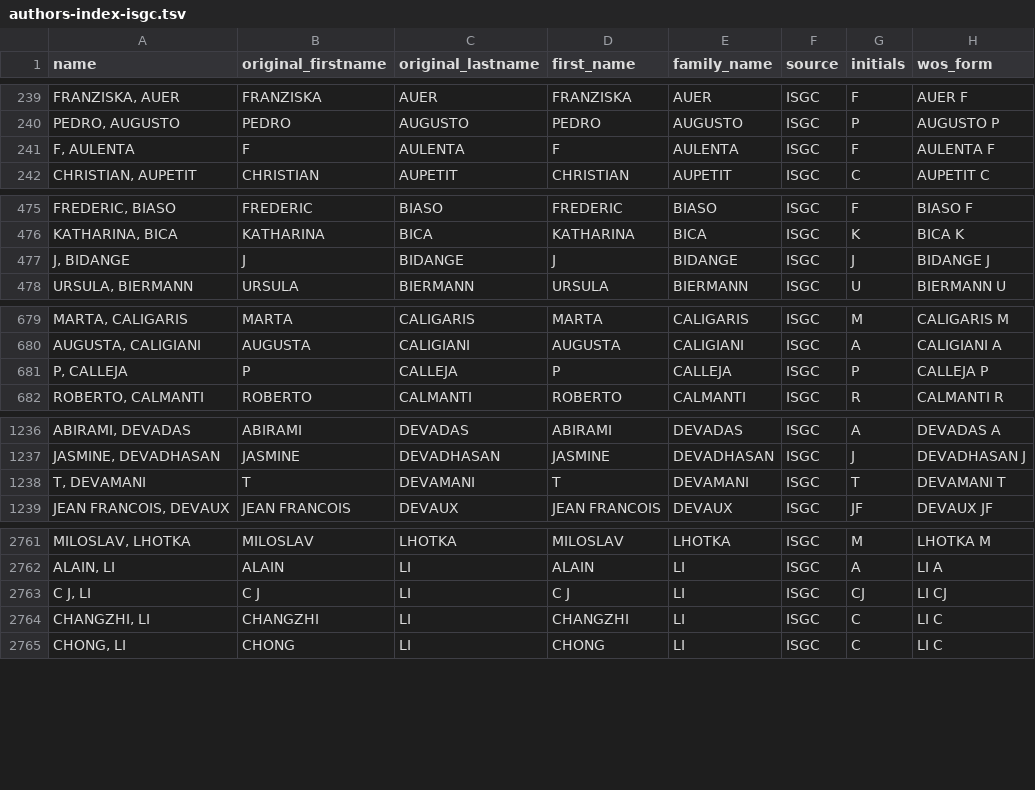
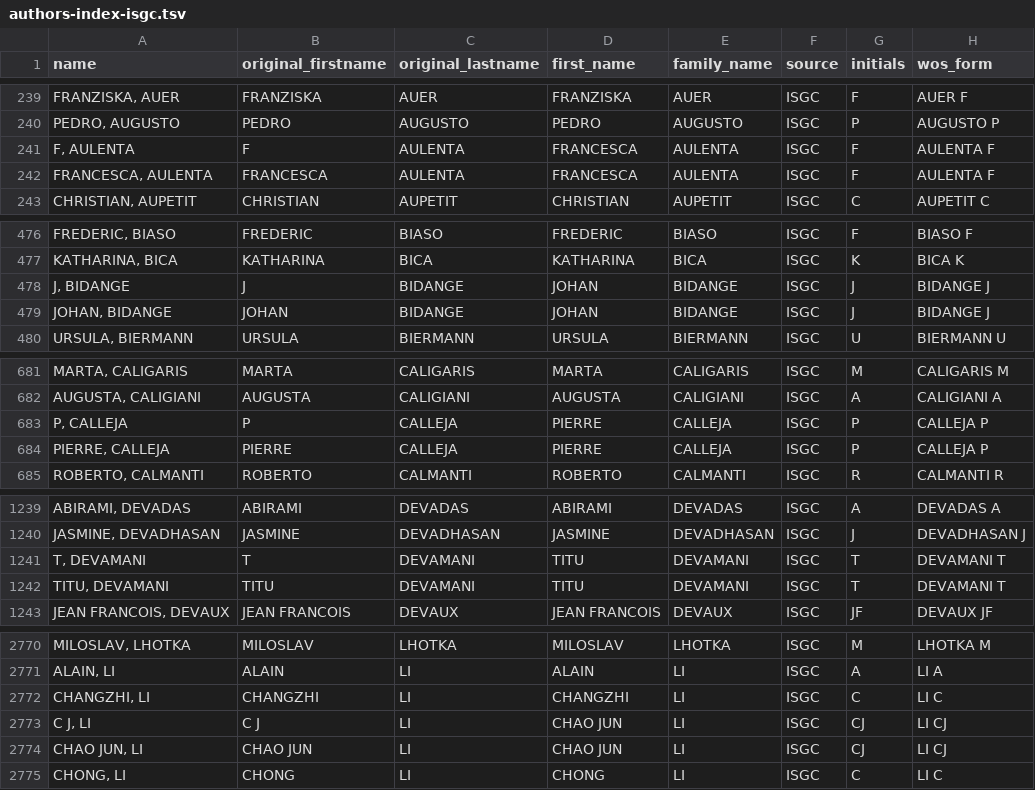
Before and after one commit to Marion-Mai/isgc-congress, a TSV file: index/authors-index-isgc.tsv, drawn as a sheet; only a part is shown, gaps mark what is left out; the diff covers the shown part only.

```diff
--- a/index/authors-index-isgc.tsv
+++ b/index/authors-index-isgc.tsv
@@ -240,3 +240,4 @@ FRANZISKA, AUER	FRANZISKA	AUER	FRANZISKA	AUER	ISGC	F	AUER F
 PEDRO, AUGUSTO	PEDRO	AUGUSTO	PEDRO	AUGUSTO	ISGC	P	AUGUSTO P
-F, AULENTA	F	AULENTA	F	AULENTA	ISGC	F	AULENTA F
+F, AULENTA	F	AULENTA	FRANCESCA	AULENTA	ISGC	F	AULENTA F
+FRANCESCA, AULENTA	FRANCESCA	AULENTA	FRANCESCA	AULENTA	ISGC	F	AULENTA F
 CHRISTIAN, AUPETIT	CHRISTIAN	AUPETIT	CHRISTIAN	AUPETIT	ISGC	C	AUPETIT C
@@ -476,3 +477,4 @@ FREDERIC, BIASO	FREDERIC	BIASO	FREDERIC	BIASO	ISGC	F	BIASO F
 KATHARINA, BICA	KATHARINA	BICA	KATHARINA	BICA	ISGC	K	BICA K
-J, BIDANGE	J	BIDANGE	J	BIDANGE	ISGC	J	BIDANGE J
+J, BIDANGE	J	BIDANGE	JOHAN	BIDANGE	ISGC	J	BIDANGE J
+JOHAN, BIDANGE	JOHAN	BIDANGE	JOHAN	BIDANGE	ISGC	J	BIDANGE J
 URSULA, BIERMANN	URSULA	BIERMANN	URSULA	BIERMANN	ISGC	U	BIERMANN U
@@ -680,3 +682,4 @@ MARTA, CALIGARIS	MARTA	CALIGARIS	MARTA	CALIGARIS	ISGC	M	CALIGARIS M
 AUGUSTA, CALIGIANI	AUGUSTA	CALIGIANI	AUGUSTA	CALIGIANI	ISGC	A	CALIGIANI A
-P, CALLEJA	P	CALLEJA	P	CALLEJA	ISGC	P	CALLEJA P
+P, CALLEJA	P	CALLEJA	PIERRE	CALLEJA	ISGC	P	CALLEJA P
+PIERRE, CALLEJA	PIERRE	CALLEJA	PIERRE	CALLEJA	ISGC	P	CALLEJA P
 ROBERTO, CALMANTI	ROBERTO	CALMANTI	ROBERTO	CALMANTI	ISGC	R	CALMANTI R
@@ -1237,3 +1240,4 @@ ABIRAMI, DEVADAS	ABIRAMI	DEVADAS	ABIRAMI	DEVADAS	ISGC	A	DEVADAS A
 JASMINE, DEVADHASAN	JASMINE	DEVADHASAN	JASMINE	DEVADHASAN	ISGC	J	DEVADHASAN J
-T, DEVAMANI	T	DEVAMANI	T	DEVAMANI	ISGC	T	DEVAMANI T
+T, DEVAMANI	T	DEVAMANI	TITU	DEVAMANI	ISGC	T	DEVAMANI T
+TITU, DEVAMANI	TITU	DEVAMANI	TITU	DEVAMANI	ISGC	T	DEVAMANI T
 JEAN FRANCOIS, DEVAUX	JEAN FRANCOIS	DEVAUX	JEAN FRANCOIS	DEVAUX	ISGC	JF	DEVAUX JF
@@ -2762,4 +2771,5 @@ MILOSLAV, LHOTKA	MILOSLAV	LHOTKA	MILOSLAV	LHOTKA	ISGC	M	LHOTKA M
 ALAIN, LI	ALAIN	LI	ALAIN	LI	ISGC	A	LI A
-C J, LI	C J	LI	C J	LI	ISGC	CJ	LI CJ
 CHANGZHI, LI	CHANGZHI	LI	CHANGZHI	LI	ISGC	C	LI C
+C J, LI	C J	LI	CHAO JUN	LI	ISGC	CJ	LI CJ
+CHAO JUN, LI	CHAO JUN	LI	CHAO JUN	LI	ISGC	CJ	LI CJ
 CHONG, LI	CHONG	LI	CHONG	LI	ISGC	C	LI C
```
Also changed, not shown: 13 added rows and 25 edited cells elsewhere in this file, index/index-isgc-authors-2013.tsv.
